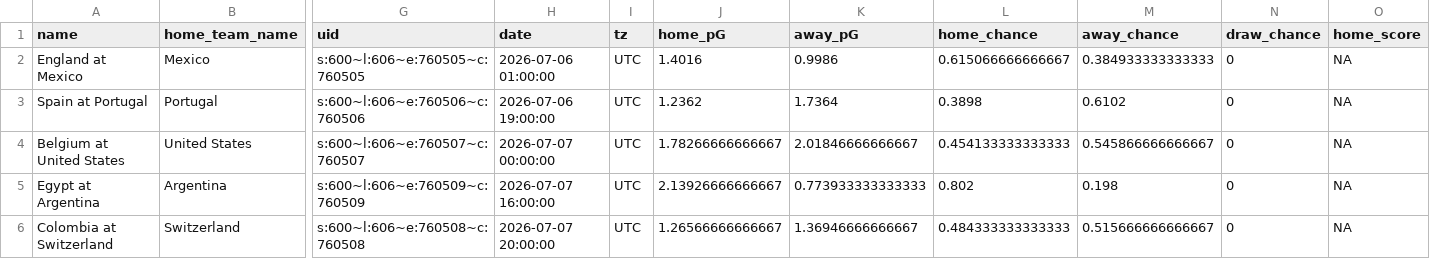
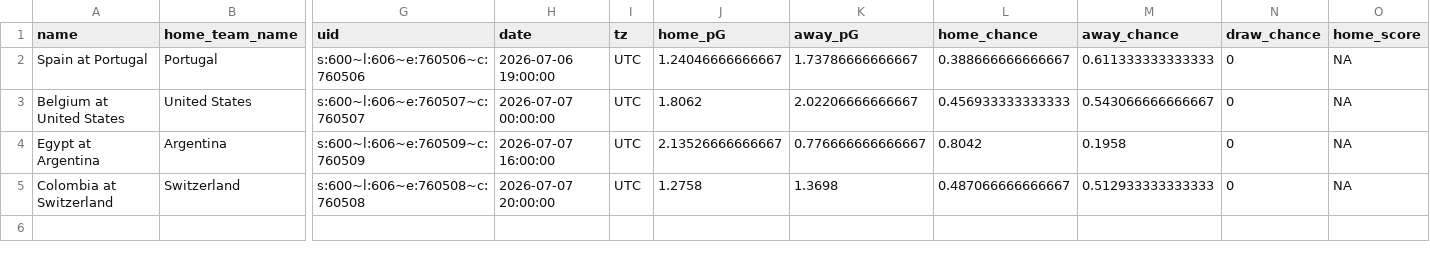
Before and after one commit to zecellomaster/tprdatarepo, a CSV file: 2026 World Cup/WCRefinedScoreTable.csv, drawn as a sheet; only a part is shown, gaps mark what is left out; removed rows and columns are numbered as before the commit, all else as after; rows hold the shown columns only; the diff names each change by its address in the sheet, - before the commit and + after, or states it on an @@ line.

```diff
--- a/2026 World Cup/WCRefinedScoreTable.csv
+++ b/2026 World Cup/WCRefinedScoreTable.csv
-row 2: England at Mexico | Mexico | s:600~l:606~e:760505~c:760505 | 2026-07-06 01:00:00 | UTC | 1.4016 | 0.9986 | 0.615066666666667 | 0.384933333333333 | 0 | NA
-J2 (home_pG): 1.2362
+J2 (home_pG): 1.24046666666667
-K2 (away_pG): 1.7364
+K2 (away_pG): 1.73786666666667
-L2 (home_chance): 0.3898
+L2 (home_chance): 0.388666666666667
-M2 (away_chance): 0.6102
+M2 (away_chance): 0.611333333333333
-J3 (home_pG): 1.78266666666667
+J3 (home_pG): 1.8062
-K3 (away_pG): 2.01846666666667
+K3 (away_pG): 2.02206666666667
-L3 (home_chance): 0.454133333333333
+L3 (home_chance): 0.456933333333333
-M3 (away_chance): 0.545866666666667
+M3 (away_chance): 0.543066666666667
-J4 (home_pG): 2.13926666666667
+J4 (home_pG): 2.13526666666667
-K4 (away_pG): 0.773933333333333
+K4 (away_pG): 0.776666666666667
-L4 (home_chance): 0.802
+L4 (home_chance): 0.8042
-M4 (away_chance): 0.198
+M4 (away_chance): 0.1958
-J5 (home_pG): 1.26566666666667
+J5 (home_pG): 1.2758
-K5 (away_pG): 1.36946666666667
+K5 (away_pG): 1.3698
-L5 (home_chance): 0.484333333333333
+L5 (home_chance): 0.487066666666667
-M5 (away_chance): 0.515666666666667
+M5 (away_chance): 0.512933333333333
```
Also changed, not shown: 2026 World Cup/WCStoredScoreTable.csv, 2026 World Cup/WCTournamentOdds.csv, 5 other files.
